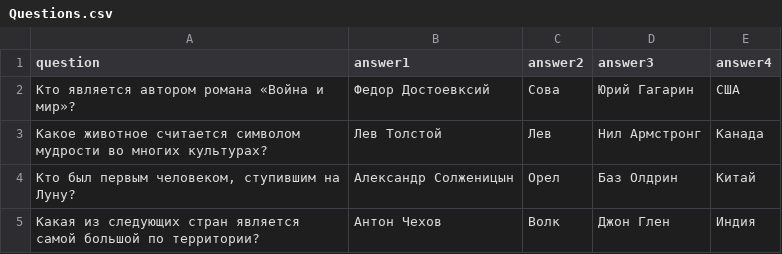
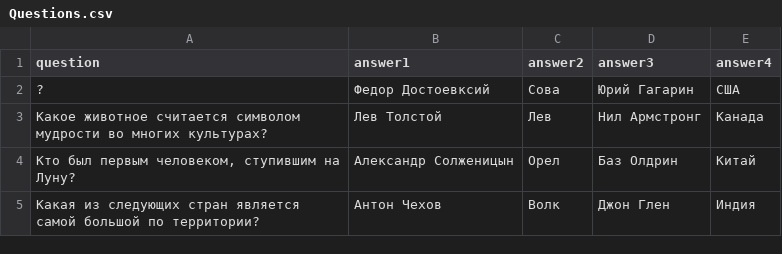
Before and after one commit to Bre199ad11/Quiz, a CSV file: Questions.csv, drawn as a sheet.

Commit message:
Update Questions.csv

```diff
--- a/Questions.csv
+++ b/Questions.csv
@@ -1,3 +1,3 @@
 question,answer1,answer2,answer3,answer4
-Кто является автором романа «Война и мир»?,Федор Достоевксий,Сова,Юрий Гагарин,США
+?,Федор Достоевксий,Сова,Юрий Гагарин,США
 Какое животное считается символом мудрости во многих культурах?,Лев Толстой,Лев,Нил Армстронг,Канада
```
